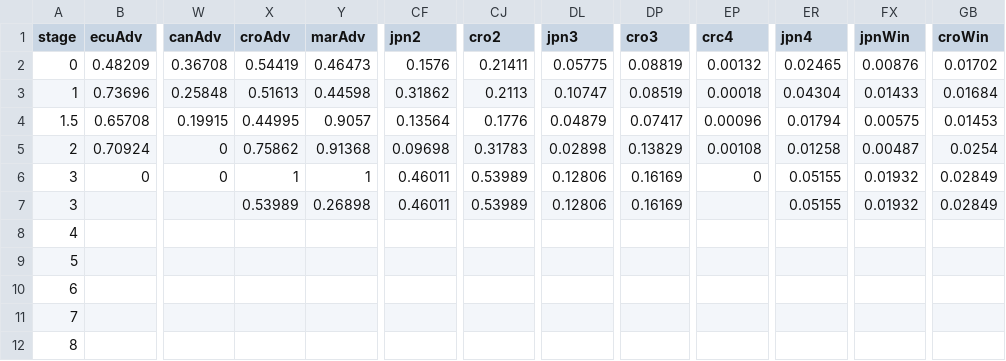
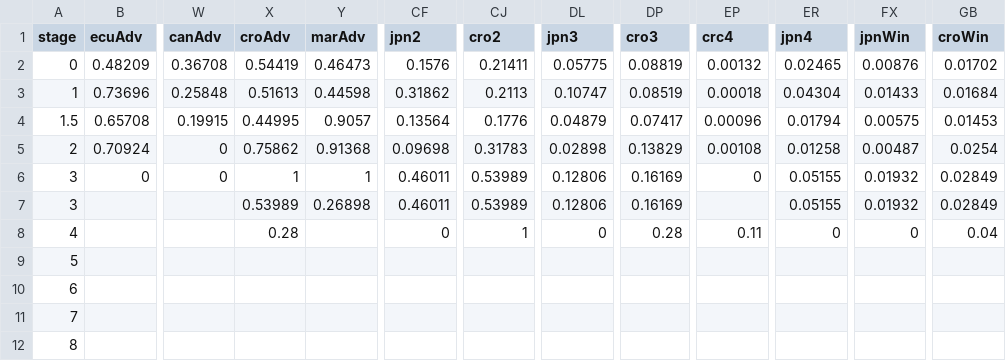
Before and after one commit to fakebenjay/wc-2022, a CSV file: data-ko.csv, drawn as a sheet; only a part is shown, gaps mark what is left out; the diff names each change by its address in the sheet, - before the commit and + after, or states it on an @@ line.

```diff
--- a/data-ko.csv
+++ b/data-ko.csv
-X8 (croAdv): (empty)
+X8 (croAdv): 0.28
-CF8 (jpn2): (empty)
+CF8 (jpn2): 0
-CJ8 (cro2): (empty)
+CJ8 (cro2): 1
-DL8 (jpn3): (empty)
+DL8 (jpn3): 0
-DP8 (cro3): (empty)
+DP8 (cro3): 0.28
-EP8 (crc4): (empty)
+EP8 (crc4): 0.11
-ER8 (jpn4): (empty)
+ER8 (jpn4): 0
-FX8 (jpnWin): (empty)
+FX8 (jpnWin): 0
-GB8 (croWin): (empty)
+GB8 (croWin): 0.04
```
Also changed, not shown: 1 other file.
